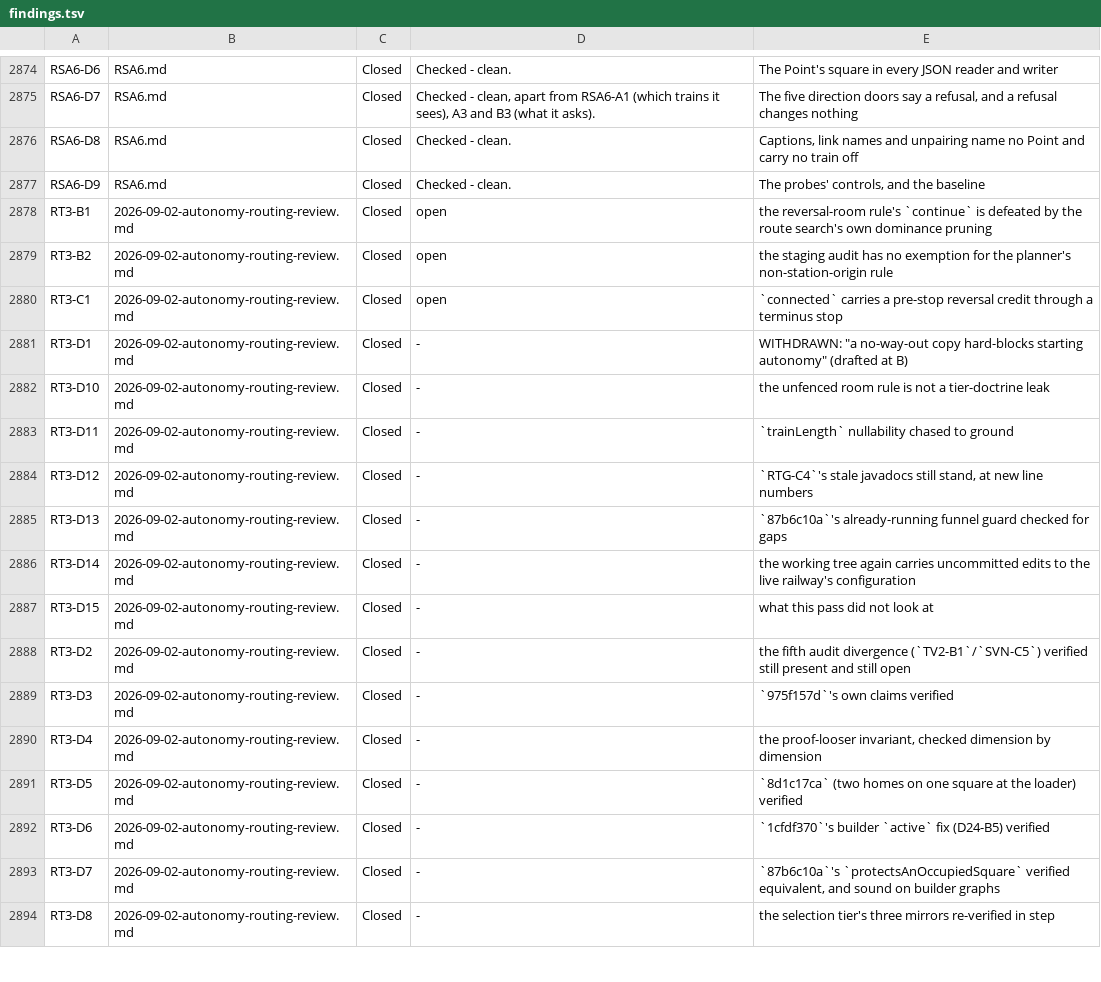
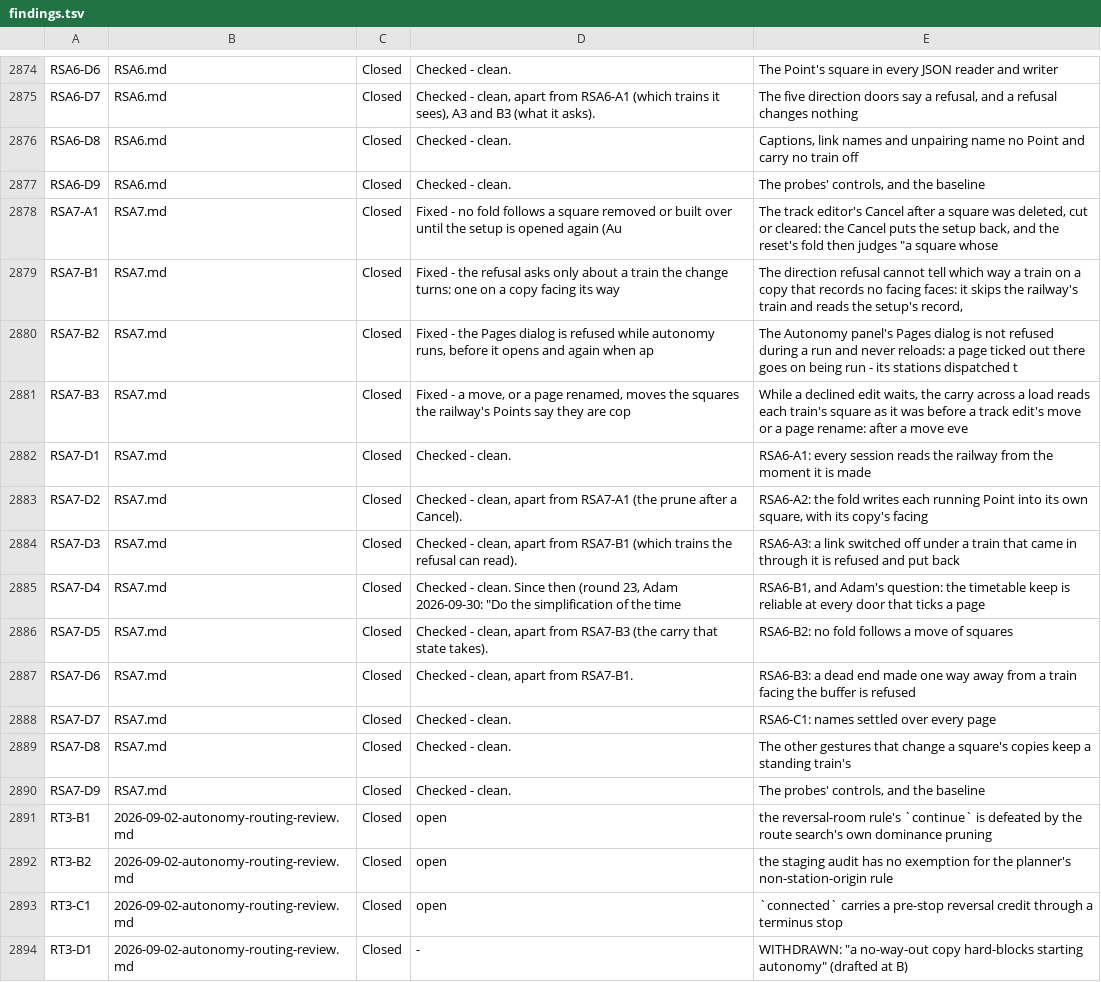
Before and after one commit to bob123456678/TrainControl, a TSV file: docs/manual-tests/findings.tsv, drawn as a sheet; only a part is shown, gaps mark what is left out; the shorter side is filled out with more unchanged rows; the diff names each change by its address in the sheet, - before the commit and + after, or states it on an @@ line.

```diff
--- a/docs/manual-tests/findings.tsv
+++ b/docs/manual-tests/findings.tsv
+row 2878: RSA7-A1 | RSA7.md | Closed | Fixed - no fold follows a square removed or built over until the setup is opened again (Au | The track editor's Cancel after a square was deleted, cut or cleared: the Cancel puts the setup back, and the reset's fold then judges "a square whose
+row 2879: RSA7-B1 | RSA7.md | Closed | Fixed - the refusal asks only about a train the change turns: one on a copy facing its way | The direction refusal cannot tell which way a train on a copy that records no facing faces: it skips the railway's train and reads the setup's record,
+row 2880: RSA7-B2 | RSA7.md | Closed | Fixed - the Pages dialog is refused while autonomy runs, before it opens and again when ap | The Autonomy panel's Pages dialog is not refused during a run and never reloads: a page ticked out there goes on being run - its stations dispatched t
+row 2881: RSA7-B3 | RSA7.md | Closed | Fixed - a move, or a page renamed, moves the squares the railway's Points say they are cop | While a declined edit waits, the carry across a load reads each train's square as it was before a track edit's move or a page rename: after a move eve
+row 2882: RSA7-D1 | RSA7.md | Closed | Checked - clean. | RSA6-A1: every session reads the railway from the moment it is made
+row 2883: RSA7-D2 | RSA7.md | Closed | Checked - clean, apart from RSA7-A1 (the prune after a Cancel). | RSA6-A2: the fold writes each running Point into its own square, with its copy's facing
+row 2884: RSA7-D3 | RSA7.md | Closed | Checked - clean, apart from RSA7-B1 (which trains the refusal can read). | RSA6-A3: a link switched off under a train that came in through it is refused and put back
+row 2885: RSA7-D4 | RSA7.md | Closed | Checked - clean. Since then (round 23, Adam 2026-09-30: "Do the simplification of the time | RSA6-B1, and Adam's question: the timetable keep is reliable at every door that ticks a page
+row 2886: RSA7-D5 | RSA7.md | Closed | Checked - clean, apart from RSA7-B3 (the carry that state takes). | RSA6-B2: no fold follows a move of squares
+row 2887: RSA7-D6 | RSA7.md | Closed | Checked - clean, apart from RSA7-B1. | RSA6-B3: a dead end made one way away from a train facing the buffer is refused
+row 2888: RSA7-D7 | RSA7.md | Closed | Checked - clean. | RSA6-C1: names settled over every page
+row 2889: RSA7-D8 | RSA7.md | Closed | Checked - clean. | The other gestures that change a square's copies keep a standing train's
+row 2890: RSA7-D9 | RSA7.md | Closed | Checked - clean. | The probes' controls, and the baseline
```
Also changed, not shown: 4 other files.
